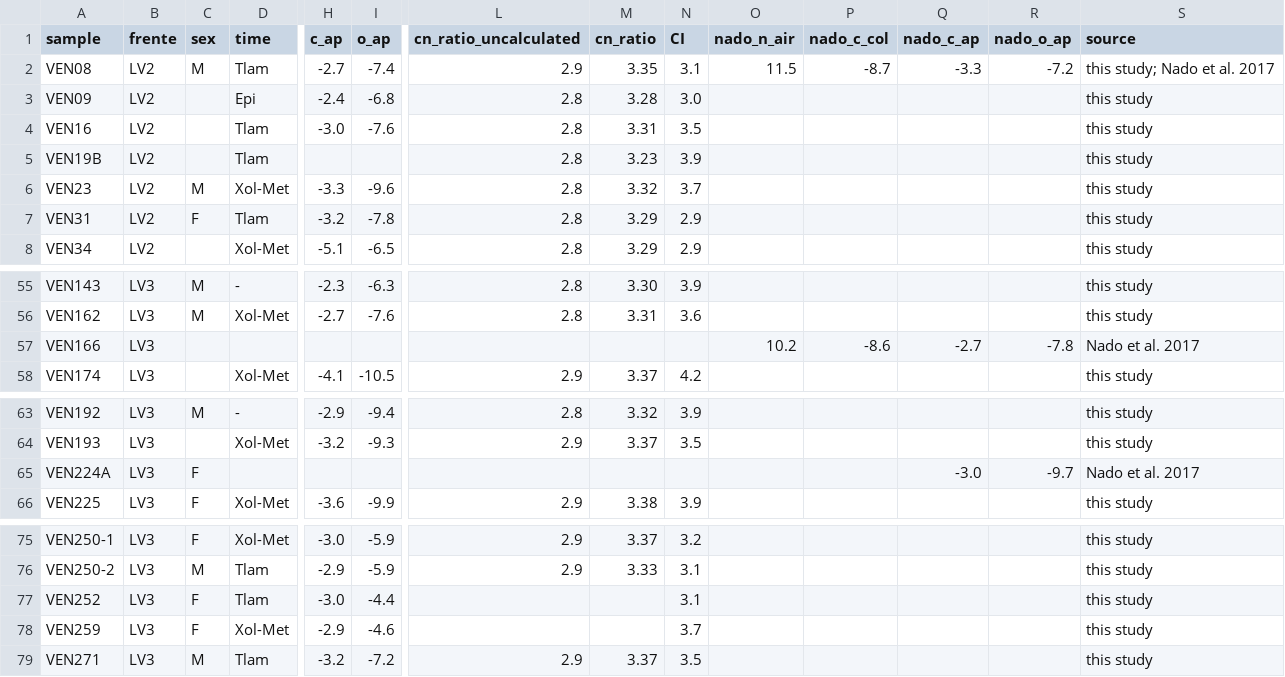
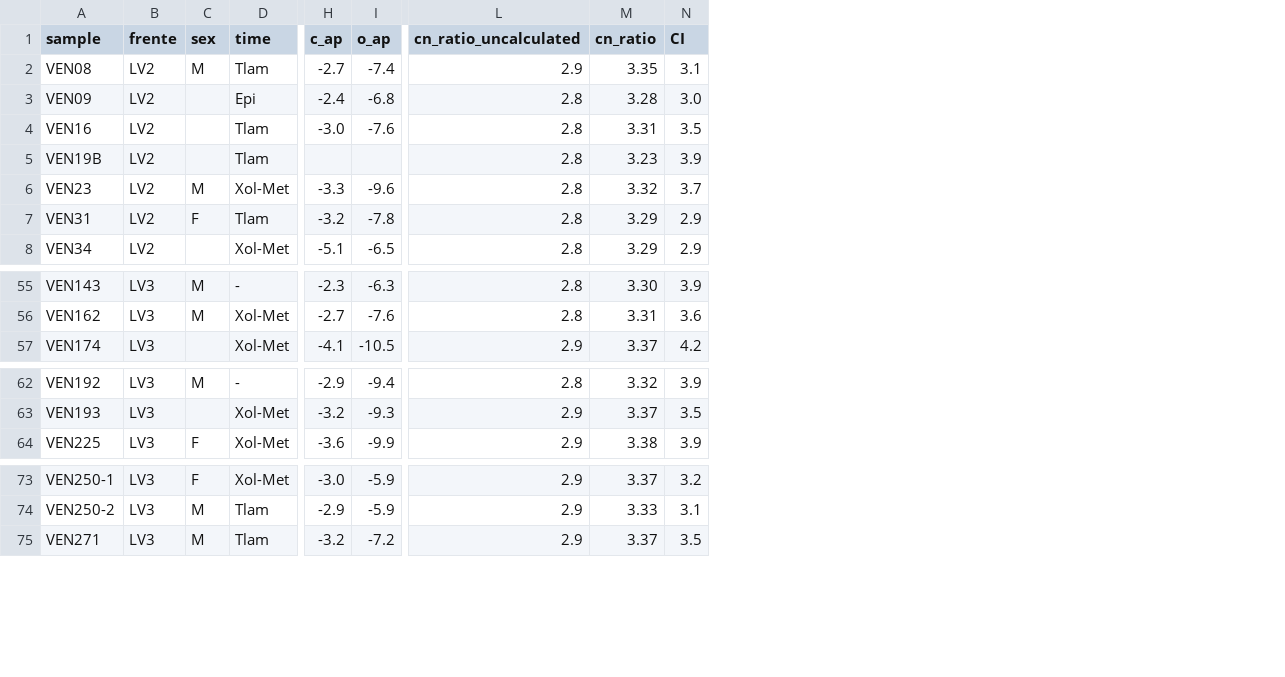
Before and after one commit to gbuck04/la-ventilla-diet, a CSV file: LV_data.csv, drawn as a sheet; only a part is shown, gaps mark what is left out; rows hold the shown columns only; the diff names each change by its address in the sheet, - before the commit and + after, or states it on an @@ line.

Commit message:
Upload correct dataset

```diff
--- a/LV_data.csv
+++ b/LV_data.csv
-column O (nado_n_air), row 2: 11.5
-column P (nado_c_col), row 2: -8.7
-column Q (nado_c_ap), row 2: -3.3
-column R (nado_o_ap), row 2: -7.2
-column S (source), rows 2-8: this study; Nado et al. 2017 | this study | this study | this study | this study | this study | this study; rows 55-56: this study | this study; row 58: this study; rows 63-64: this study | this study; row 66: this study; rows 75-76: this study | this study; row 79: this study
-row 57: VEN166 | LV3 |  |  |  |  |  |  |  | 10.2 | -8.6 | -2.7 | -7.8 | Nado et al. 2017
-row 65: VEN224A | LV3 | F |  |  |  |  |  |  |  |  | -3.0 | -9.7 | Nado et al. 2017
-row 77: VEN252 | LV3 | F | Tlam | -3.0 | -4.4 |  |  | 3.1 |  |  |  |  | this study
-row 78: VEN259 | LV3 | F | Xol-Met | -2.9 | -4.6 |  |  | 3.7 |  |  |  |  | this study
```
